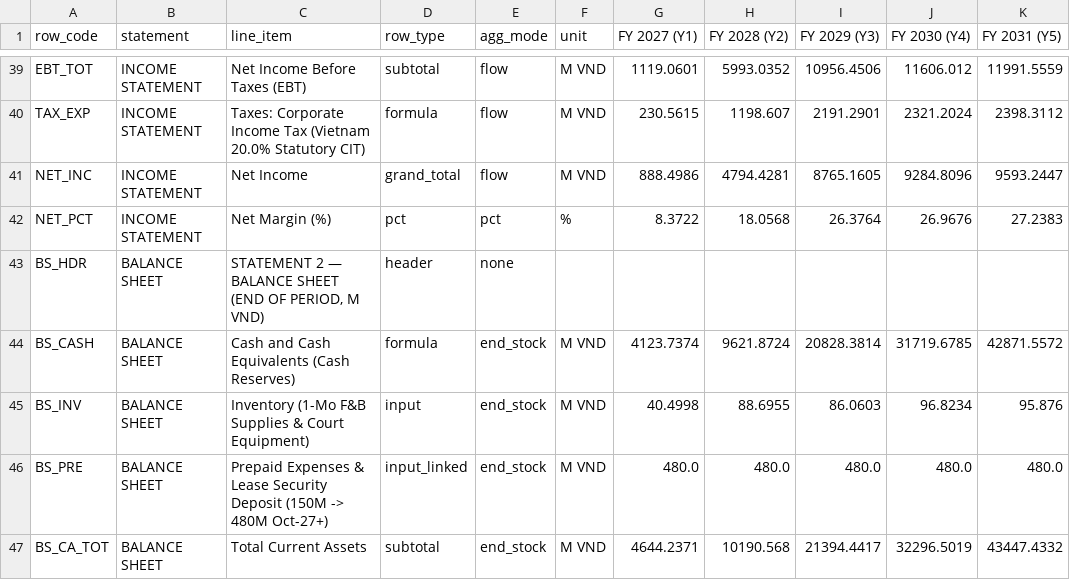
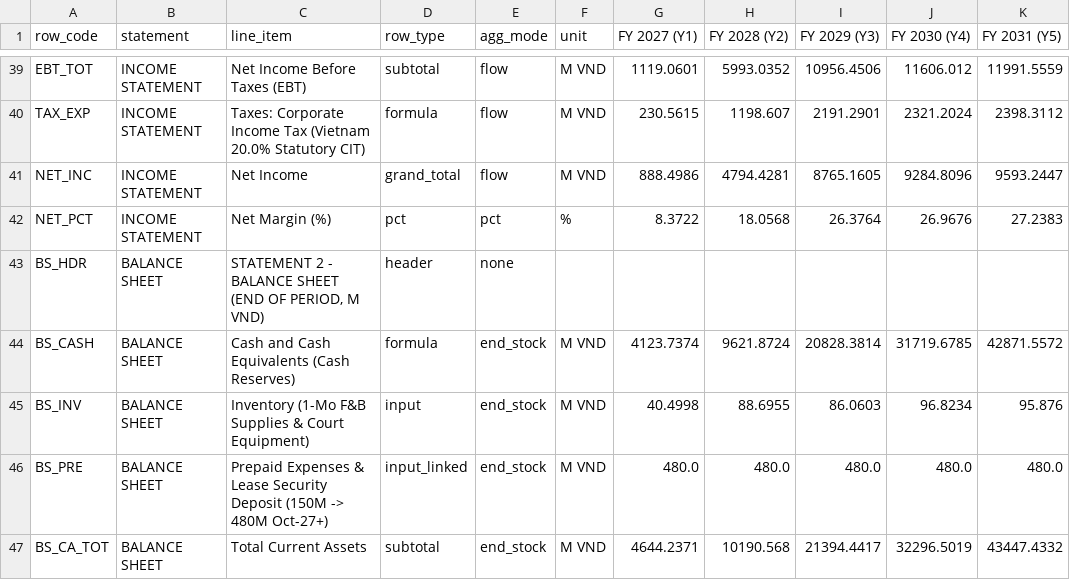
Before and after one commit to 53gf4u1t/VietnamCommerceCaseCompetition2026, a CSV file: FinancialModel/outputs/fs_annual_5y_projections.csv, drawn as a sheet; only a part is shown, gaps mark what is left out; the diff covers the shown part only.

```diff
--- a/FinancialModel/outputs/fs_annual_5y_projections.csv
+++ b/FinancialModel/outputs/fs_annual_5y_projections.csv
@@ -42,3 +42,3 @@ NET_INC,INCOME STATEMENT,Net Income,grand_total,flow,M VND,888.4986,4794.4281,87
 NET_PCT,INCOME STATEMENT,  Net Margin (%),pct,pct,%,8.3722,18.0568,26.3764,26.9676,27.2383
-BS_HDR,BALANCE SHEET,"STATEMENT 2 — BALANCE SHEET (END OF PERIOD, M VND)",header,none,,,,,,
+BS_HDR,BALANCE SHEET,"STATEMENT 2 - BALANCE SHEET (END OF PERIOD, M VND)",header,none,,,,,,
 BS_CASH,BALANCE SHEET,  Cash and Cash Equivalents (Cash Reserves),formula,end_stock,M VND,4123.7374,9621.8724,20828.3814,31719.6785,42871.5572
```
Also changed, not shown: 13 edited cells elsewhere in this file, FinancialModel/outputs/fs_month_60m_projections.csv, FinancialModel/outputs/revenue_cogs_opex_sga_breakdown.csv, 47 other files.
